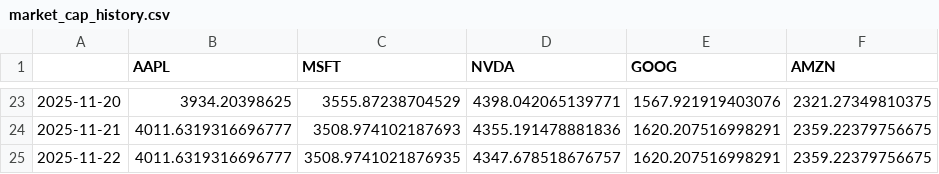
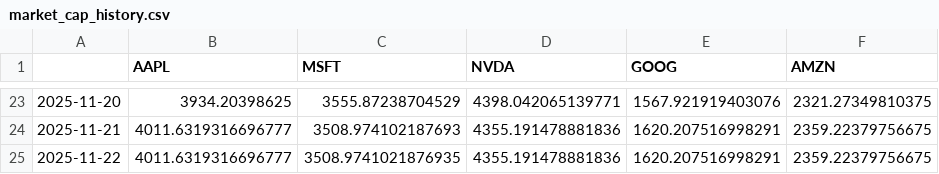
Before and after one commit to guinness-art/daily-macro-bot, a CSV file: market_cap_history.csv, drawn as a sheet; only a part is shown, gaps mark what is left out; the diff names each change by its address in the sheet, - before the commit and + after, or states it on an @@ line.

```diff
--- a/market_cap_history.csv
+++ b/market_cap_history.csv
-D25 (NVDA): 4347.678518676757
+D25 (NVDA): 4355.191478881836
```
